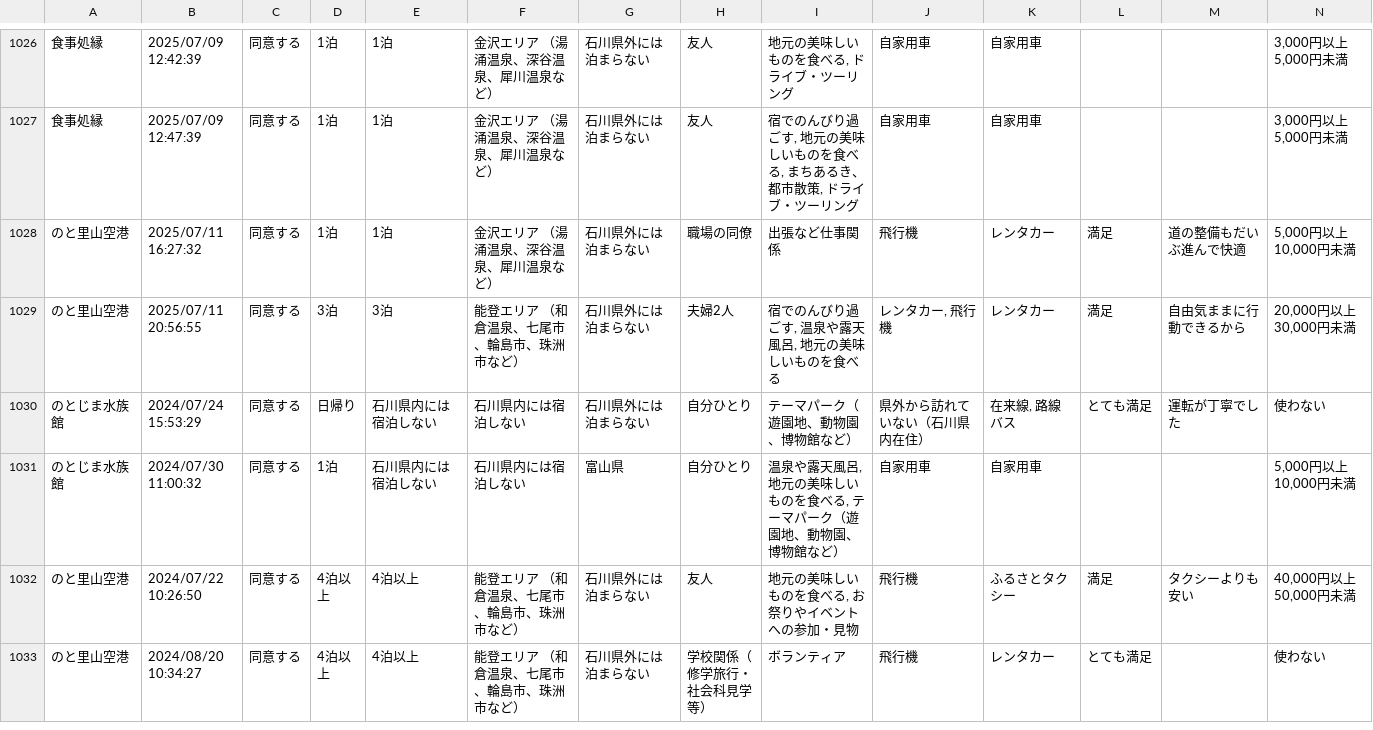
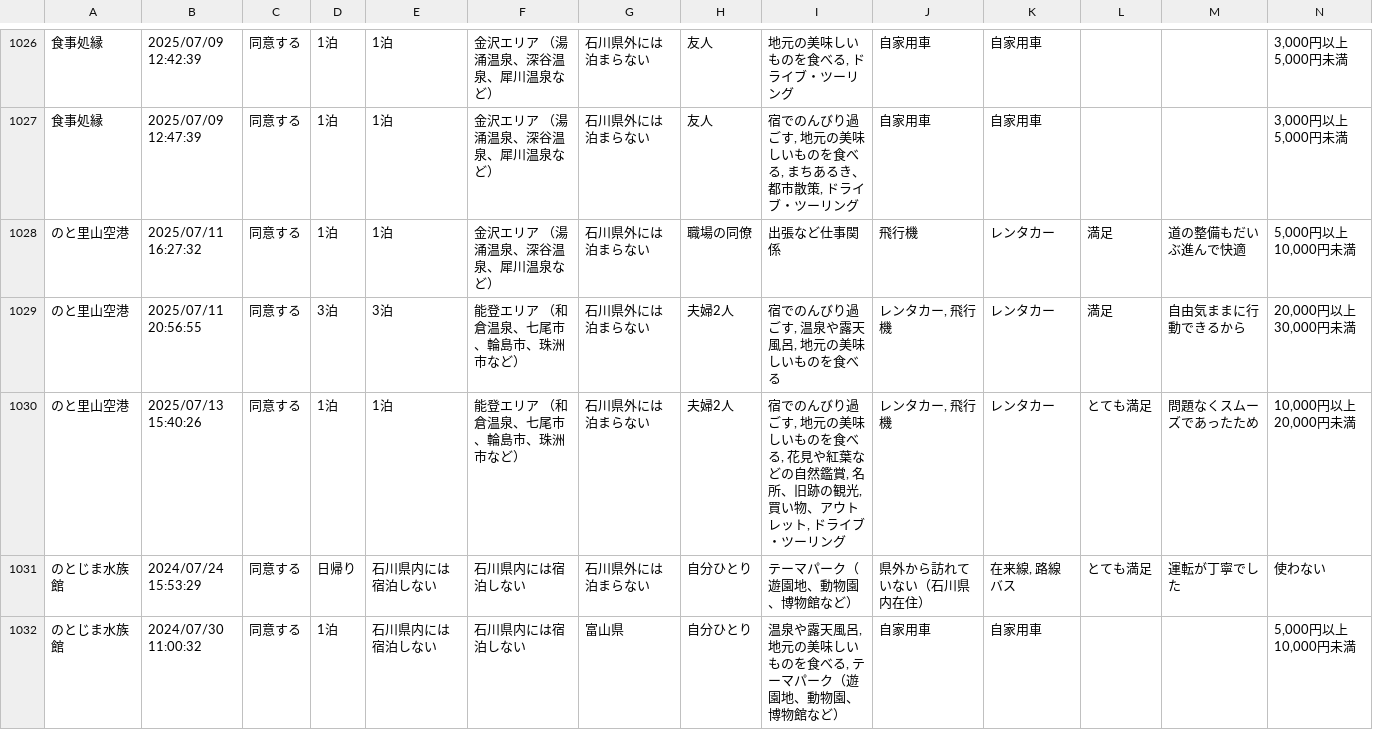
Before and after one commit to code4fukui/ishikawa-kanko-survey, a CSV file: noto.csv, drawn as a sheet; only a part is shown, gaps mark what is left out; the shorter side is filled out with more unchanged rows; rows hold the shown columns only; the diff names each change by its address in the sheet, - before the commit and + after, or states it on an @@ line.

Commit message:
update data

```diff
--- a/noto.csv
+++ b/noto.csv
+row 1030: のと里山空港 | 2025/07/13 15:40:26 | 同意する | 1泊 | 1泊 | 能登エリア （和倉温泉、七尾市、輪島市、珠洲市など） | 石川県外には泊まらない | 夫婦2人 | 宿でのんびり過ごす, 地元の美味しいものを食べる, 花見や紅葉などの自然鑑賞, 名所、旧跡の観光, 買い物、アウトレット, ドライブ・ツーリング | レンタカー, 飛行機 | レンタカー | とても満足 | 問題なくスムーズであったため | 10,000円以上 20,000円未満
```
Also changed, not shown: 1 other file.
